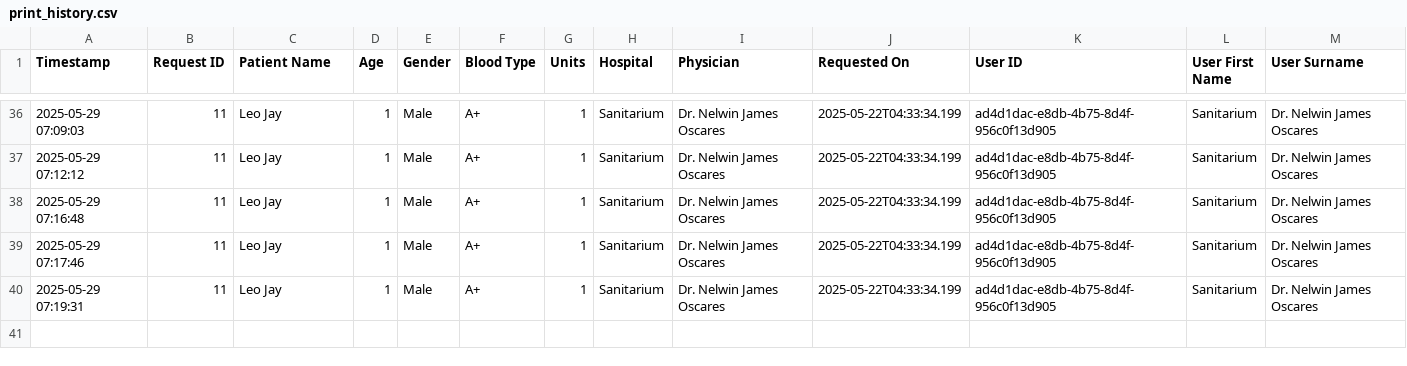
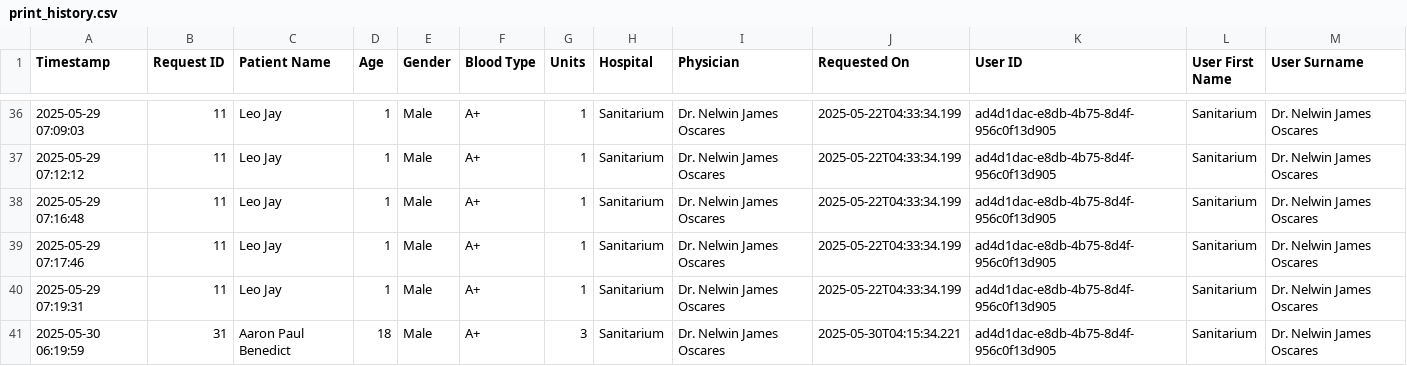
Before and after one commit to Aaron1231231233123/RED-CROSS-THESIS, a CSV file: public/Dashboards/print_history.csv, drawn as a sheet; only a part is shown, gaps mark what is left out.

Commit message:
Update print_history.csv

```diff
--- a/public/Dashboards/print_history.csv
+++ b/public/Dashboards/print_history.csv
@@ -40 +40,2 @@ Timestamp,"Request ID","Patient Name",Age,Gender,"Blood Type",Units,Hospital,Phy
 "2025-05-29 07:19:31",11,"Leo Jay",1,Male,A+,1,Sanitarium,"Dr. Nelwin James Oscares",2025-05-22T04:33:34.199,ad4d1dac-e8db-4b75-8d4f-956c0f13d905,Sanitarium,"Dr. Nelwin James Oscares"
+"2025-05-30 06:19:59",31,"Aaron Paul Benedict",18,Male,A+,3,Sanitarium,"Dr. Nelwin James Oscares",2025-05-30T04:15:34.221,ad4d1dac-e8db-4b75-8d4f-956c0f13d905,Sanitarium,"Dr. Nelwin James Oscares"
```
